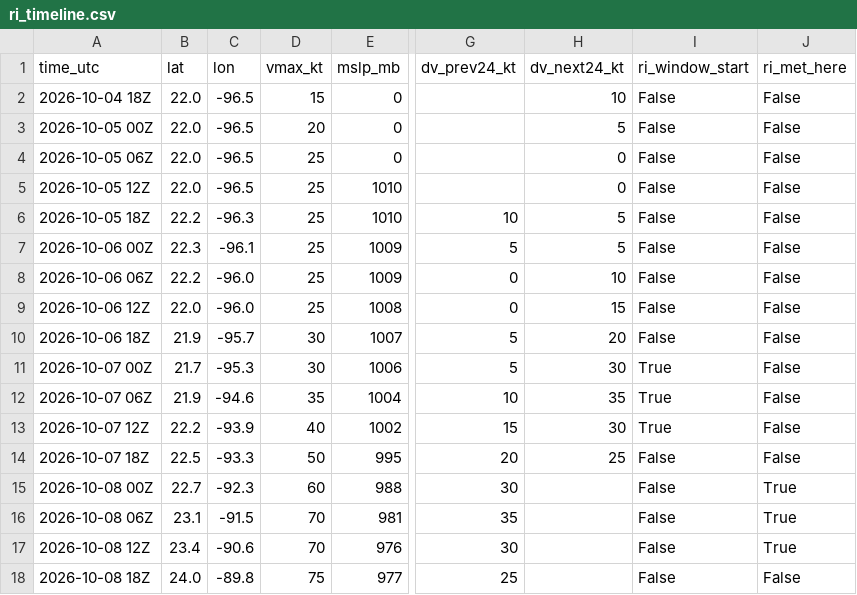
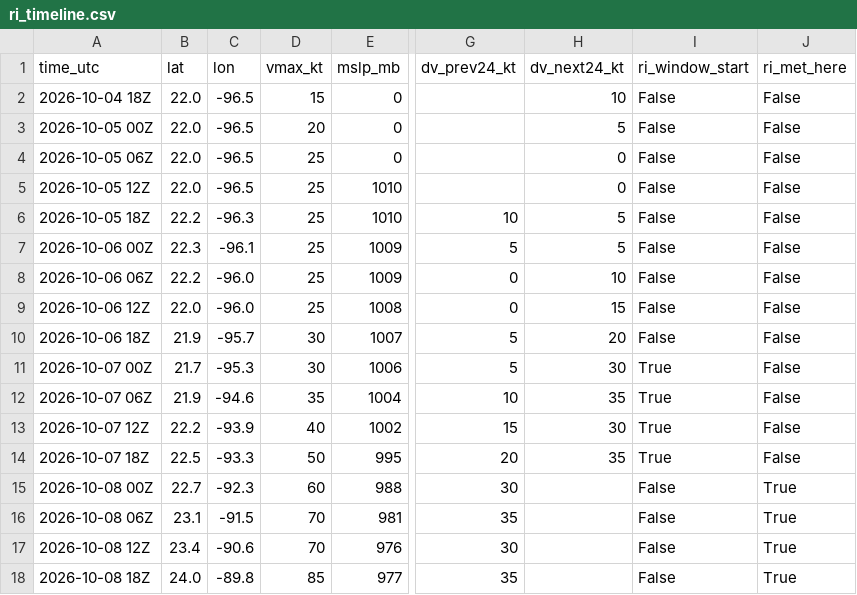
Before and after one commit to aphilp1/rapidwatch, a CSV file: data/storms/AL092026/ri_timeline.csv, drawn as a sheet; only a part is shown, gaps mark what is left out; the diff names each change by its address in the sheet, - before the commit and + after, or states it on an @@ line.

```diff
--- a/data/storms/AL092026/ri_timeline.csv
+++ b/data/storms/AL092026/ri_timeline.csv
-H14 (dv_next24_kt): 25
+H14 (dv_next24_kt): 35
-I14 (ri_window_start): False
+I14 (ri_window_start): True
-D18 (vmax_kt): 75
+D18 (vmax_kt): 85
-G18 (dv_prev24_kt): 25
+G18 (dv_prev24_kt): 35
-J18 (ri_met_here): False
+J18 (ri_met_here): True
```
Also changed, not shown: data/storms/AL092026/environment.csv, 42 other files.
